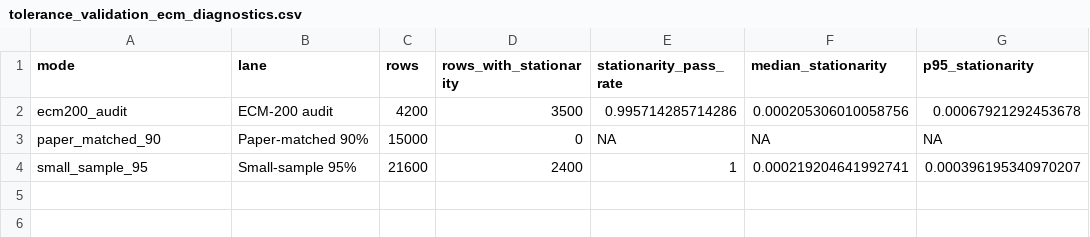
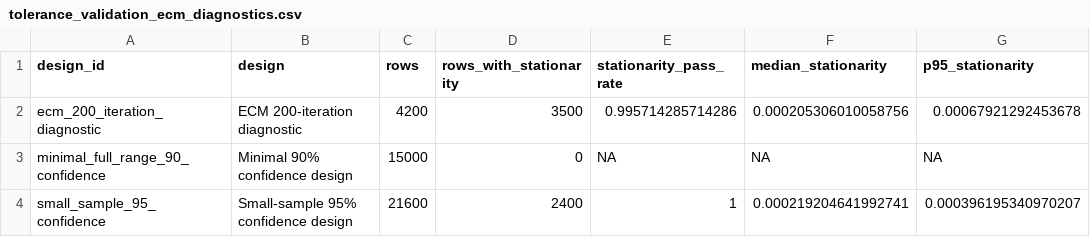
Before and after one commit to AntonioAPDL/RQR-GIBBS, a CSV file: tables/tolerance_validation_ecm_diagnostics.csv, drawn as a sheet; only a part is shown; the diff names each change by its address in the sheet, - before the commit and + after, or states it on an @@ line.

Commit message:
Polish tolerance validation presentation

```diff
--- a/tables/tolerance_validation_ecm_diagnostics.csv
+++ b/tables/tolerance_validation_ecm_diagnostics.csv
-A1: mode
+A1: design_id
-B1: lane
+B1: design
-A2 (design_id): ecm200_audit
+A2 (design_id): ecm_200_iteration_diagnostic
-B2 (design): ECM-200 audit
+B2 (design): ECM 200-iteration diagnostic
-A3 (design_id): paper_matched_90
+A3 (design_id): minimal_full_range_90_confidence
-B3 (design): Paper-matched 90%
+B3 (design): Minimal 90% confidence design
-A4 (design_id): small_sample_95
+A4 (design_id): small_sample_95_confidence
-B4 (design): Small-sample 95%
+B4 (design): Small-sample 95% confidence design
```
Also changed, not shown: tables/tolerance_validation_main_summary.csv, tables/tolerance_validation_small_sample_content_summary.csv, 25 other files.
